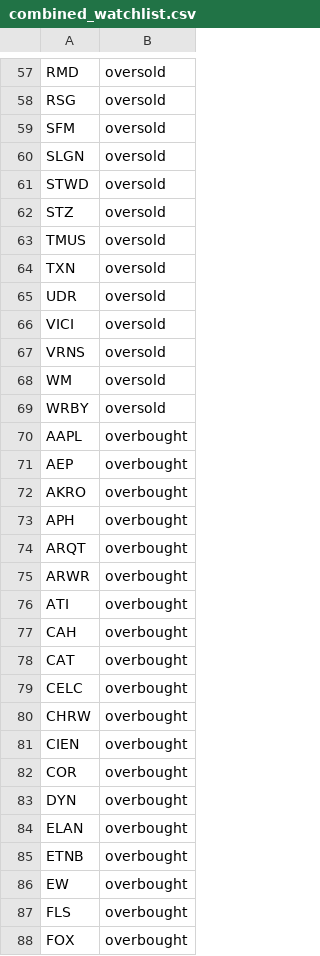
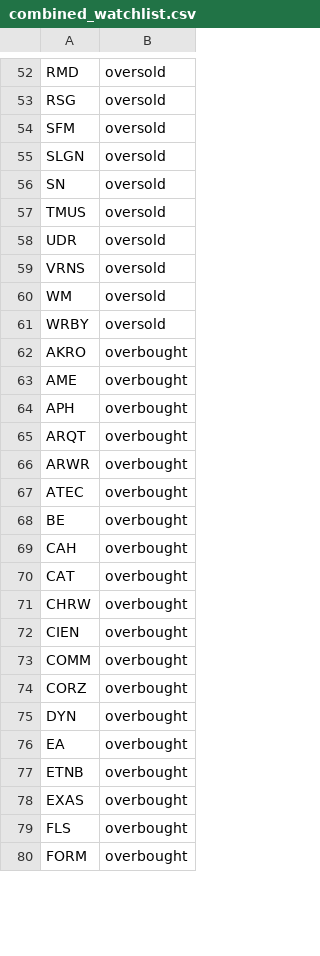
Before and after one commit to mpincus/SwingScannerWatchlist-GPT, a CSV file: combined_watchlist.csv, drawn as a sheet; only a part is shown, gaps mark what is left out; the diff covers the shown part only.

```diff
--- a/combined_watchlist.csv
+++ b/combined_watchlist.csv
@@ -60,8 +55,5 @@ SFM,oversold
 SLGN,oversold
-STWD,oversold
-STZ,oversold
+SN,oversold
 TMUS,oversold
-TXN,oversold
 UDR,oversold
-VICI,oversold
 VRNS,oversold
@@ -69,5 +61,4 @@ WM,oversold
 WRBY,oversold
-AAPL,overbought
-AEP,overbought
 AKRO,overbought
+AME,overbought
 APH,overbought
@@ -75,14 +66,15 @@ ARQT,overbought
 ARWR,overbought
-ATI,overbought
+ATEC,overbought
+BE,overbought
 CAH,overbought
 CAT,overbought
-CELC,overbought
 CHRW,overbought
 CIEN,overbought
-COR,overbought
+COMM,overbought
+CORZ,overbought
 DYN,overbought
-ELAN,overbought
+EA,overbought
 ETNB,overbought
-EW,overbought
+EXAS,overbought
 FLS,overbought
-FOX,overbought
+FORM,overbought
```
Also changed, not shown: 19 added rows, 26 removed rows and 13 edited cells elsewhere in this file, breakouts.csv, overbought.csv, 2 other files.
